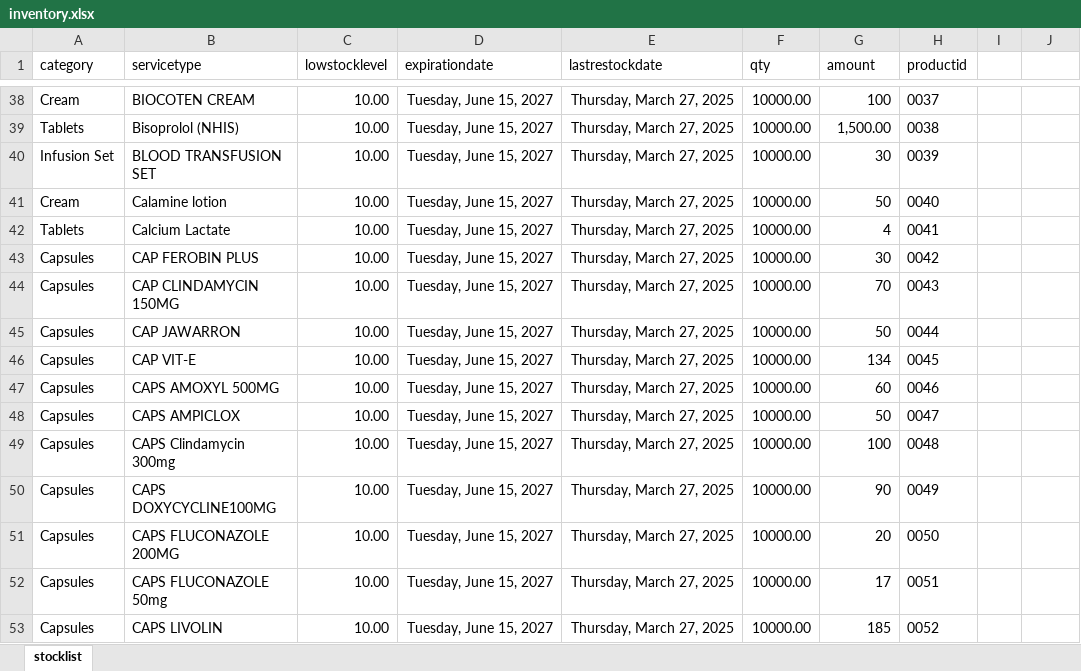
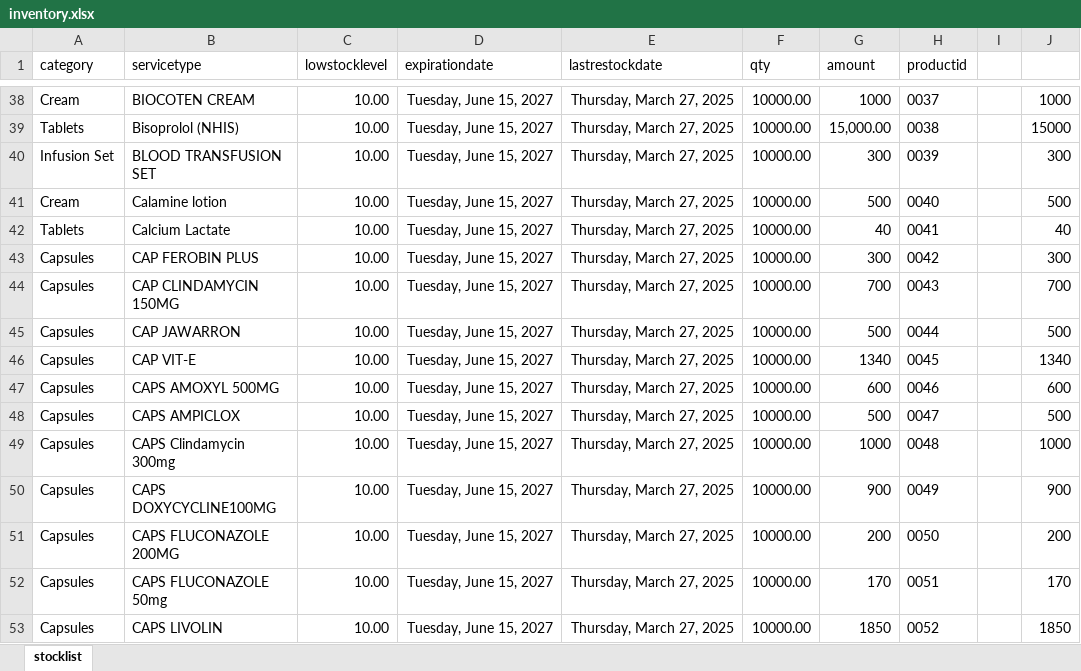
Before and after one commit to careConnectApplications/abujahmsbackend, an Excel workbook: downloads/inventory.xlsx, sheet stocklist, drawn as a sheet; only a part is shown, gaps mark what is left out; values as stored, in another font and other column widths than the file's, no borders; the diff covers the shown part only; the diff names each change by its address in the sheet, - before the commit and + after, or states it on an @@ line.

```diff
--- a/downloads/inventory.xlsx (sheet stocklist)
+++ b/downloads/inventory.xlsx (sheet stocklist)
-G38 (amount): 100
+G38 (amount): 1000
-J38: (empty)
+J38: 1000
-G39 (amount): 1,500.00
+G39 (amount): 15,000.00
-J39: (empty)
+J39: 15000
-G40 (amount): 30
+G40 (amount): 300
-J40: (empty)
+J40: 300
-G41 (amount): 50
+G41 (amount): 500
-J41: (empty)
+J41: 500
-G42 (amount): 4
+G42 (amount): 40
-J42: (empty)
+J42: 40
-G43 (amount): 30
+G43 (amount): 300
-J43: (empty)
+J43: 300
-G44 (amount): 70
+G44 (amount): 700
-J44: (empty)
+J44: 700
-G45 (amount): 50
+G45 (amount): 500
-J45: (empty)
+J45: 500
-G46 (amount): 134
+G46 (amount): 1340
-J46: (empty)
+J46: 1340
-G47 (amount): 60
+G47 (amount): 600
-J47: (empty)
+J47: 600
-G48 (amount): 50
+G48 (amount): 500
-J48: (empty)
+J48: 500
-G49 (amount): 100
+G49 (amount): 1000
-J49: (empty)
+J49: 1000
-G50 (amount): 90
+G50 (amount): 900
-J50: (empty)
+J50: 900
-G51 (amount): 20
+G51 (amount): 200
-J51: (empty)
+J51: 200
-G52 (amount): 17
+G52 (amount): 170
-J52: (empty)
+J52: 170
-G53 (amount): 185
+G53 (amount): 1850
-J53: (empty)
+J53: 1850
```
Also changed, not shown: 818 edited cells elsewhere in this sheet, 8 other files.
